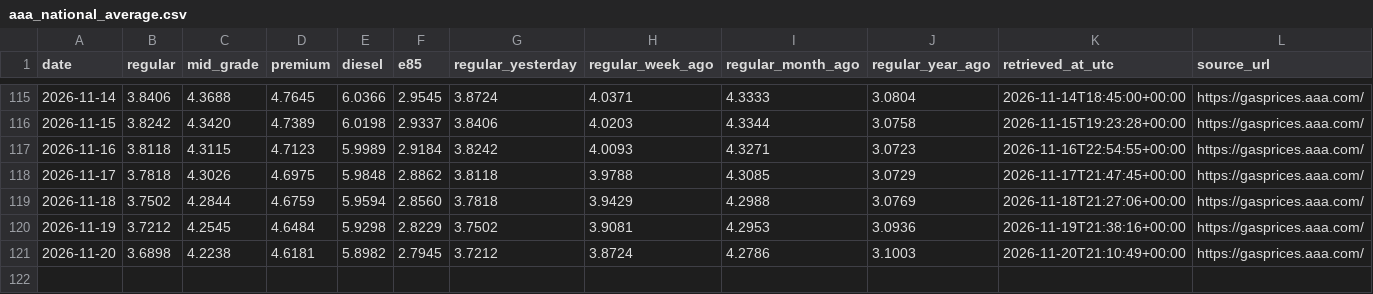
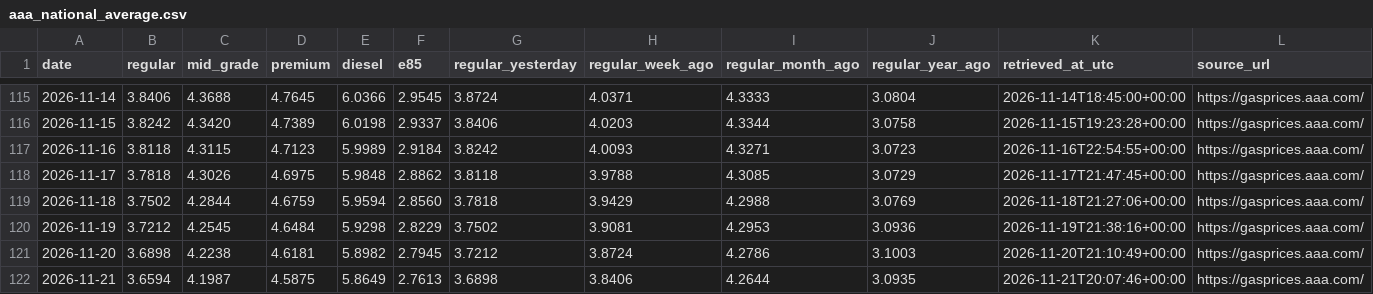
Before and after one commit to parallax-parking/daily-gas-prices, a CSV file: data/aaa_national_average.csv, drawn as a sheet; only a part is shown, gaps mark what is left out; the diff names each change by its address in the sheet, - before the commit and + after, or states it on an @@ line.

```diff
--- a/data/aaa_national_average.csv
+++ b/data/aaa_national_average.csv
+row 122: 2026-11-21 | 3.6594 | 4.1987 | 4.5875 | 5.8649 | 2.7613 | 3.6898 | 3.8406 | 4.2644 | 3.0935 | 2026-11-21T20:07:46+00:00 | https://gasprices.aaa.com/
```
Also changed, not shown: data/forecasts.csv, 2 other files.
